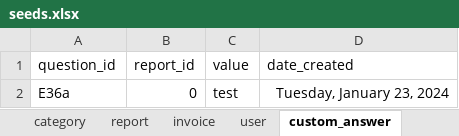
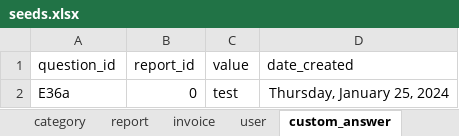
Before and after one commit to je-bert/e-barometre, an Excel workbook: flask-app/seeds.xlsx, sheet custom_answer, drawn as a sheet; values as stored, in another font and other column widths than the file's, no borders; table styles not drawn; the diff names each change by its address in the sheet, - before the commit and + after, or states it on an @@ line.

```diff
--- a/flask-app/seeds.xlsx (sheet custom_answer)
+++ b/flask-app/seeds.xlsx (sheet custom_answer)
-D2 (date_created): Tuesday, January 23, 2024
+D2 (date_created): Thursday, January 25, 2024
```
Also changed, not shown: sheet answer, sheet behavior, sheet theme, sheet invoice, sheet user, sheet report, 2 other files.
